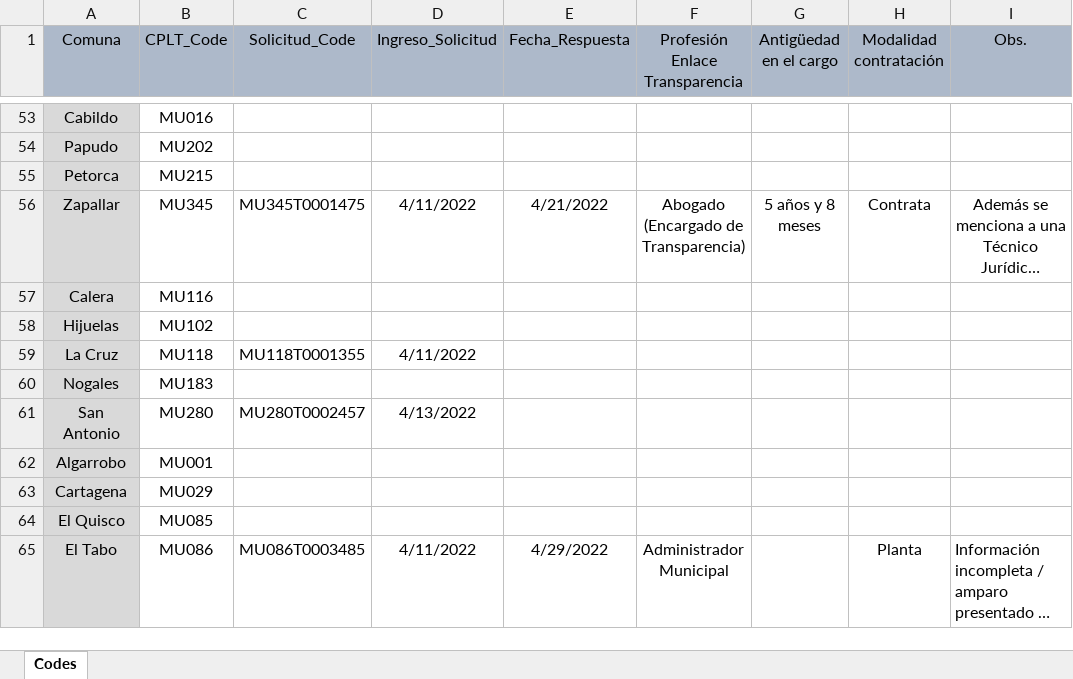
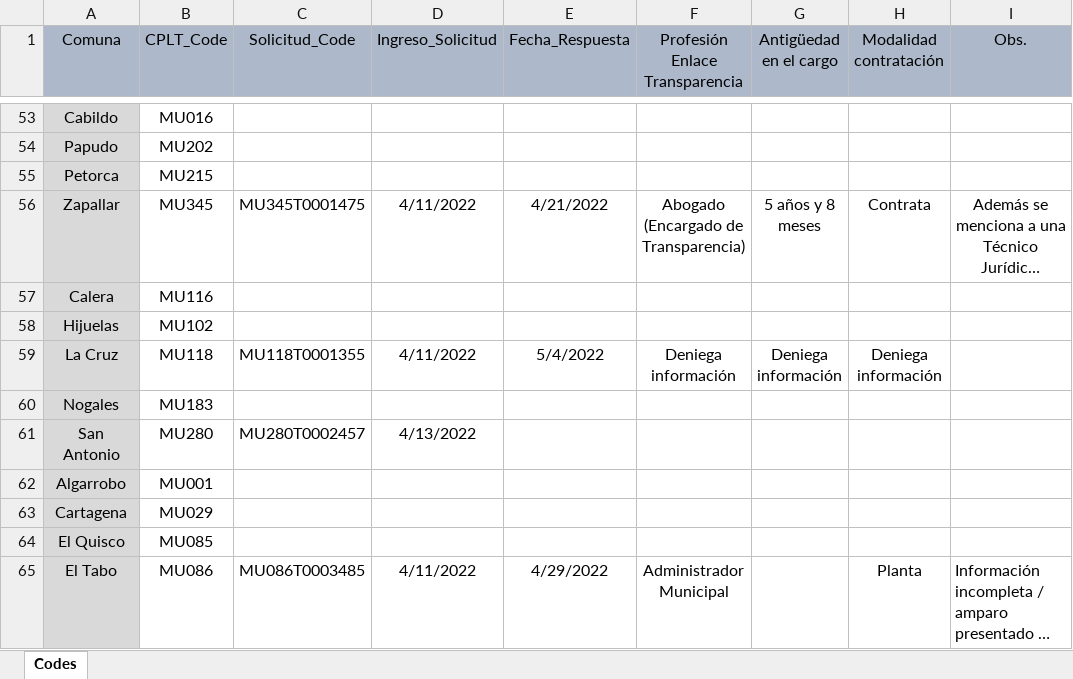
Before and after one commit to bgonzalezbustamante/local-gov-indicators, an Excel workbook: data/raw/CPLT/Request/DAI Municipios Enlace Transparencia.xlsx, sheet Codes, drawn as a sheet; only a part is shown, gaps mark what is left out; long unchanged cells end in …; values as stored, in another font and other column widths than the file's, no borders; the diff names each change by its address in the sheet, - before the commit and + after, or states it on an @@ line.

Commit message:
Update DAI Municipios Enlace Transparencia.xlsx

```diff
--- a/data/raw/CPLT/Request/DAI Municipios Enlace Transparencia.xlsx (sheet Codes)
+++ b/data/raw/CPLT/Request/DAI Municipios Enlace Transparencia.xlsx (sheet Codes)
-E59 (Fecha_Respuesta): (empty)
+E59 (Fecha_Respuesta): 5/4/2022
-F59 (Profesión Enlace Transparencia): (empty)
+F59 (Profesión Enlace Transparencia): Deniega información
-G59 (Antigüedad en el cargo): (empty)
+G59 (Antigüedad en el cargo): Deniega información
-H59 (Modalidad contratación): (empty)
+H59 (Modalidad contratación): Deniega información
```
